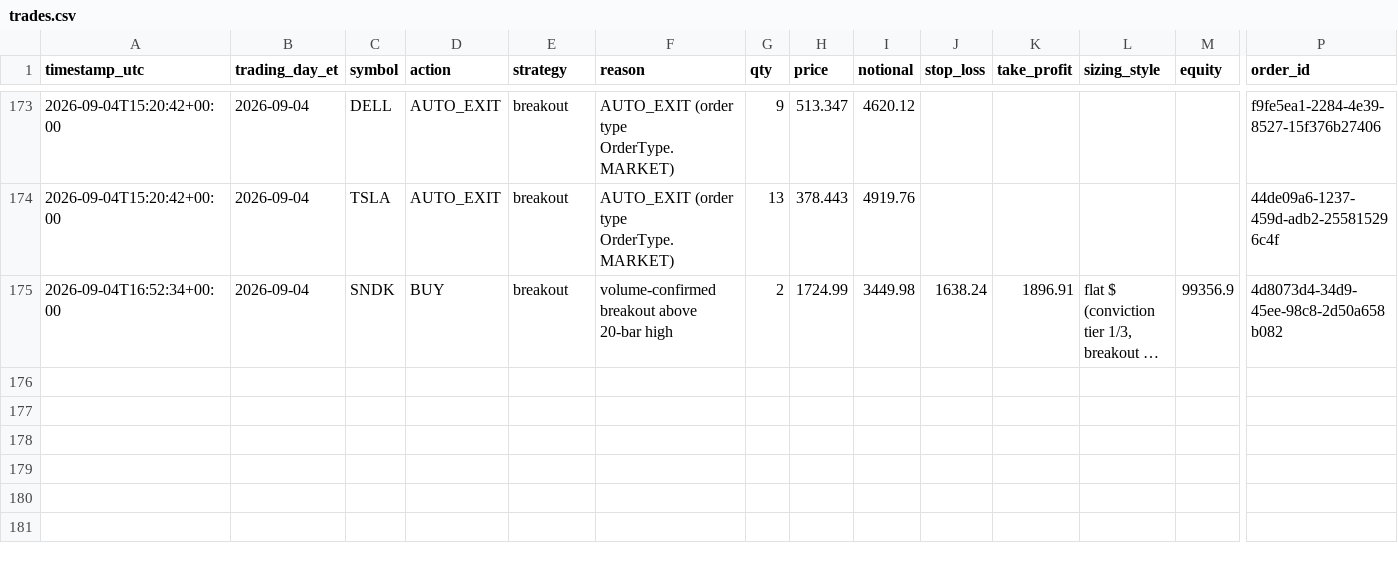
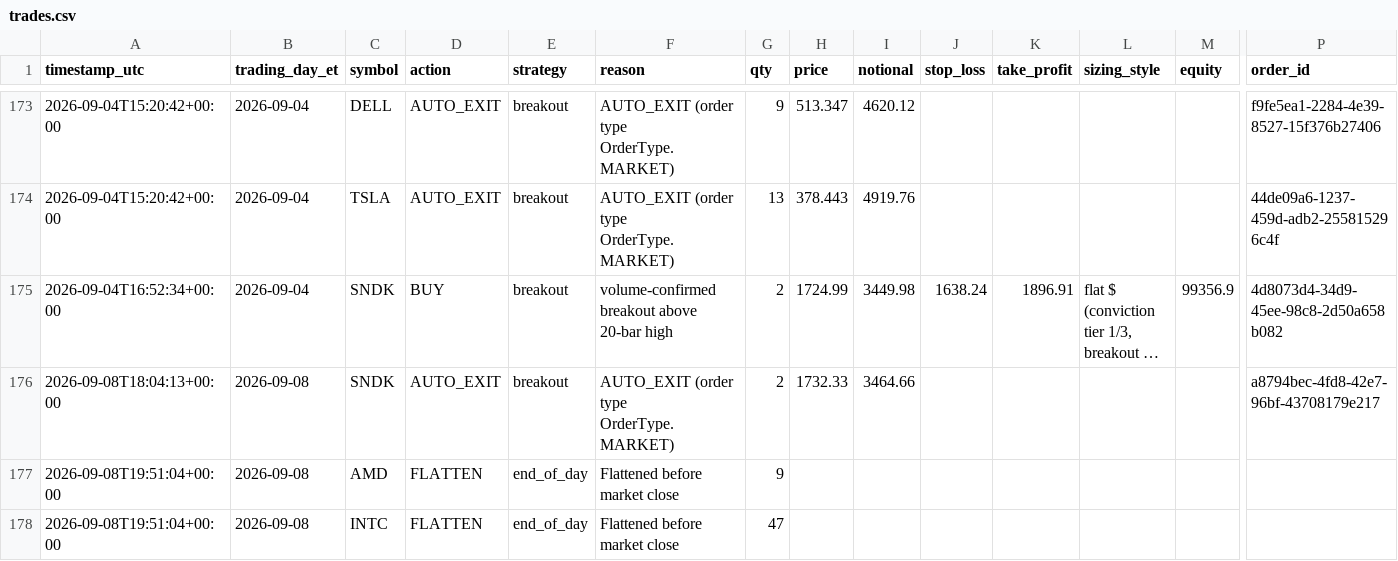
Before and after one commit to chule305/alpaca-bot, a CSV file: trades.csv, drawn as a sheet; only a part is shown, gaps mark what is left out; long unchanged cells end in …; rows hold the shown columns only; the diff names each change by its address in the sheet, - before the commit and + after, or states it on an @@ line.

```diff
--- a/trades.csv
+++ b/trades.csv
+row 176: 2026-09-08T18:04:13+00:00 | 2026-09-08 | SNDK | AUTO_EXIT | breakout | AUTO_EXIT (order type OrderType.MARKET) | 2 | 1732.33 | 3464.66 |  |  |  |  | a8794bec-4fd8-42e7-96bf-43708179e217
+row 177: 2026-09-08T19:51:04+00:00 | 2026-09-08 | AMD | FLATTEN | end_of_day | Flattened before market close | 9
+row 178: 2026-09-08T19:51:04+00:00 | 2026-09-08 | INTC | FLATTEN | end_of_day | Flattened before market close | 47
```
Also changed, not shown: 3 other files.
